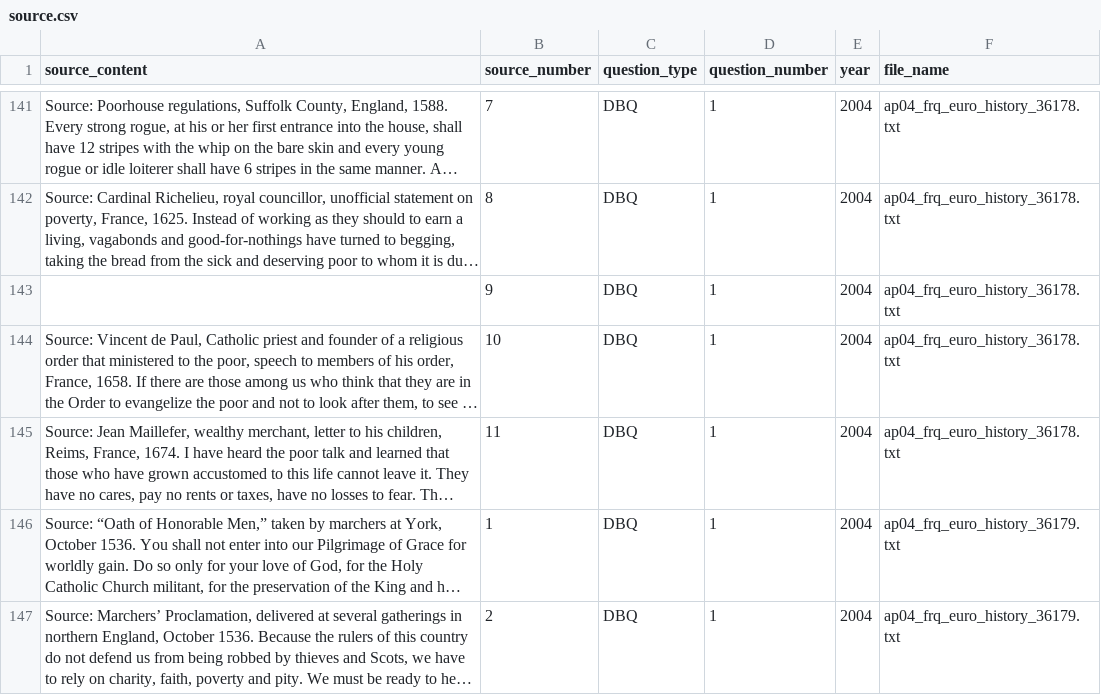
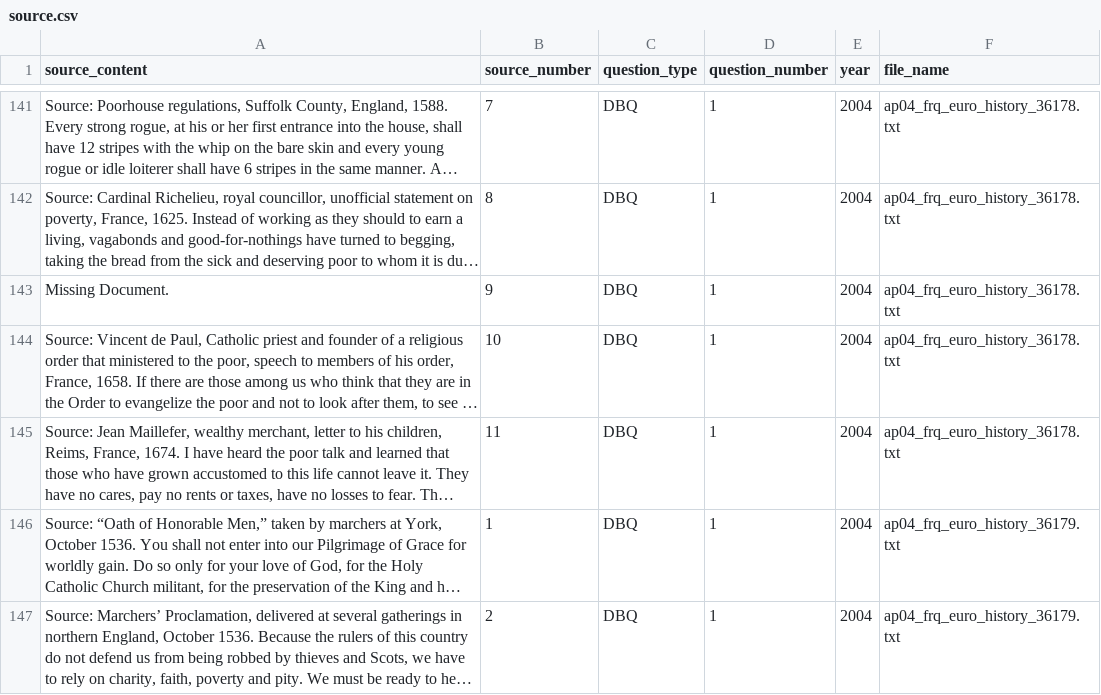
Before and after one commit to qiaochloe/ap-test-frqs, a CSV file: ap-european-history/source.csv, drawn as a sheet; only a part is shown, gaps mark what is left out; long unchanged cells end in …; the diff covers the shown part only; the diff names each change by its address in the sheet, - before the commit and + after, or states it on an @@ line.

Commit message:
Replace nan with "Missing Document."

```diff
--- a/ap-european-history/source.csv
+++ b/ap-european-history/source.csv
-A143 (source_content): (empty)
+A143 (source_content): Missing Document.
```
Also changed, not shown: 22 edited cells elsewhere in this file, ap-world-history/source.csv, 1 other file.
